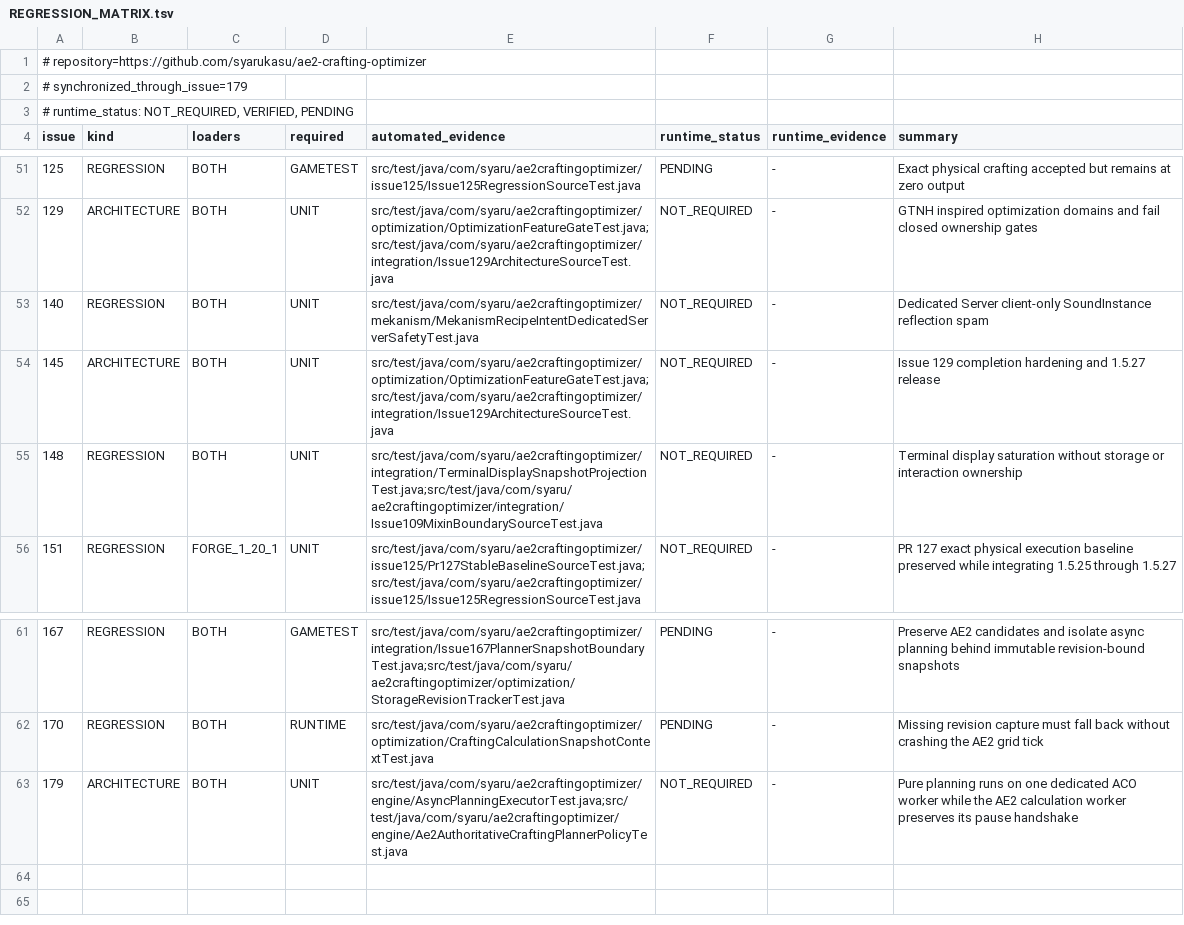
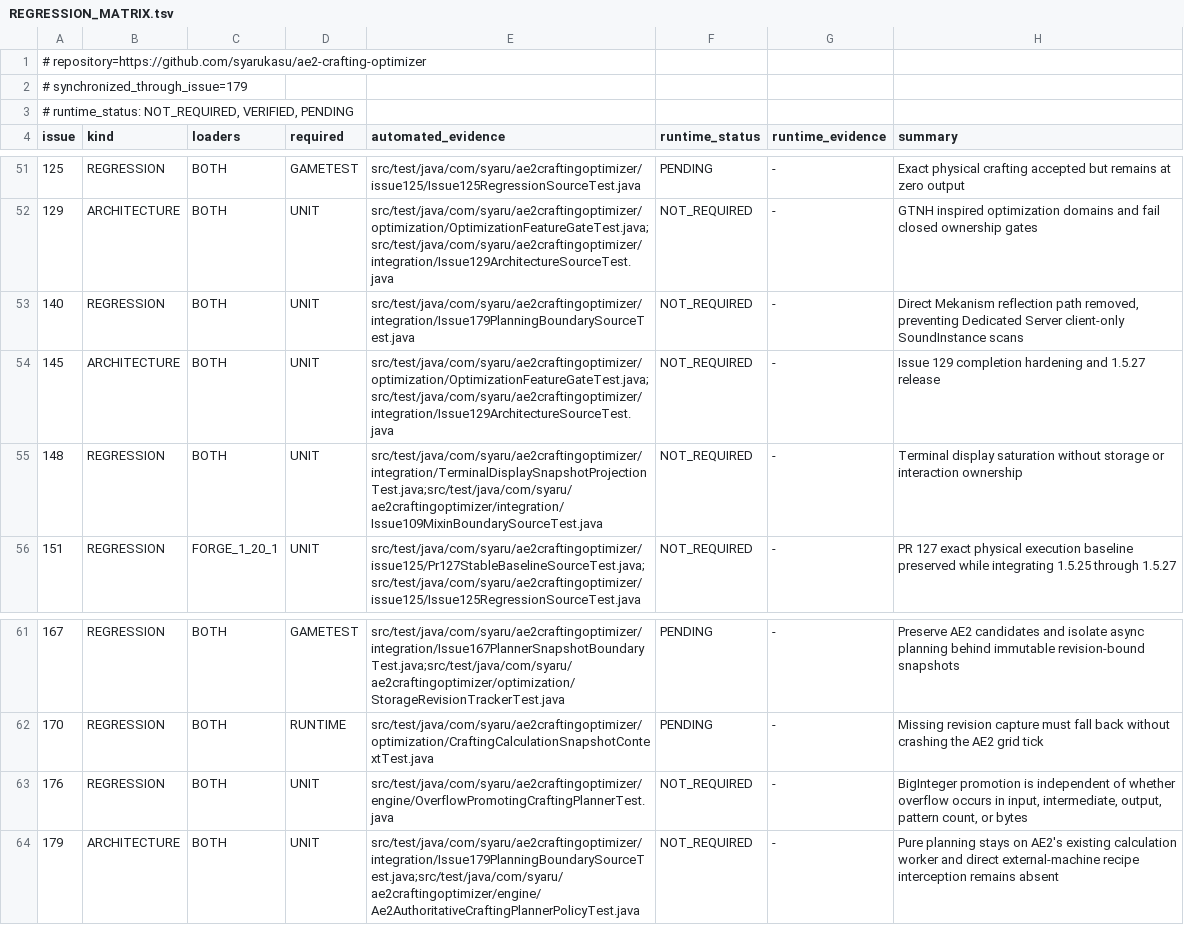
Before and after one commit to syarukasu/ae2-crafting-optimizer, a TSV file: docs/issues/REGRESSION_MATRIX.tsv, drawn as a sheet; only a part is shown, gaps mark what is left out.

Commit message:
fix: narrow ACO 2.0 planning boundaries

```diff
--- a/docs/issues/REGRESSION_MATRIX.tsv
+++ b/docs/issues/REGRESSION_MATRIX.tsv
@@ -52,3 +52,3 @@ issue	kind	loaders	required	automated_evidence	runtime_status	runtime_evidence	s
 129	ARCHITECTURE	BOTH	UNIT	src/test/java/com/syaru/ae2craftingoptimizer/optimization/OptimizationFeatureGateTest.java;src/test/java/com/syaru/ae2craftingoptimizer/integration/Issue129ArchitectureSourceTest.java	NOT_REQUIRED	-	GTNH inspired optimization domains and fail closed ownership gates
-140	REGRESSION	BOTH	UNIT	src/test/java/com/syaru/ae2craftingoptimizer/mekanism/MekanismRecipeIntentDedicatedServerSafetyTest.java	NOT_REQUIRED	-	Dedicated Server client-only SoundInstance reflection spam
+140	REGRESSION	BOTH	UNIT	src/test/java/com/syaru/ae2craftingoptimizer/integration/Issue179PlanningBoundarySourceTest.java	NOT_REQUIRED	-	Direct Mekanism reflection path removed, preventing Dedicated Server client-only SoundInstance scans
 145	ARCHITECTURE	BOTH	UNIT	src/test/java/com/syaru/ae2craftingoptimizer/optimization/OptimizationFeatureGateTest.java;src/test/java/com/syaru/ae2craftingoptimizer/integration/Issue129ArchitectureSourceTest.java	NOT_REQUIRED	-	Issue 129 completion hardening and 1.5.27 release
@@ -62,2 +62,3 @@ issue	kind	loaders	required	automated_evidence	runtime_status	runtime_evidence	s
 170	REGRESSION	BOTH	RUNTIME	src/test/java/com/syaru/ae2craftingoptimizer/optimization/CraftingCalculationSnapshotContextTest.java	PENDING	-	Missing revision capture must fall back without crashing the AE2 grid tick
-179	ARCHITECTURE	BOTH	UNIT	src/test/java/com/syaru/ae2craftingoptimizer/engine/AsyncPlanningExecutorTest.java;src/test/java/com/syaru/ae2craftingoptimizer/engine/Ae2AuthoritativeCraftingPlannerPolicyTest.java	NOT_REQUIRED	-	Pure planning runs on one dedicated ACO worker while the AE2 calculation worker preserves its pause handshake
+176	REGRESSION	BOTH	UNIT	src/test/java/com/syaru/ae2craftingoptimizer/engine/OverflowPromotingCraftingPlannerTest.java	NOT_REQUIRED	-	BigInteger promotion is independent of whether overflow occurs in input, intermediate, output, pattern count, or bytes
+179	ARCHITECTURE	BOTH	UNIT	src/test/java/com/syaru/ae2craftingoptimizer/integration/Issue179PlanningBoundarySourceTest.java;src/test/java/com/syaru/ae2craftingoptimizer/engine/Ae2AuthoritativeCraftingPlannerPolicyTest.java	NOT_REQUIRED	-	Pure planning stays on AE2's existing calculation worker and direct external-machine recipe interception remains absent
```
Also changed, not shown: 39 other files.
